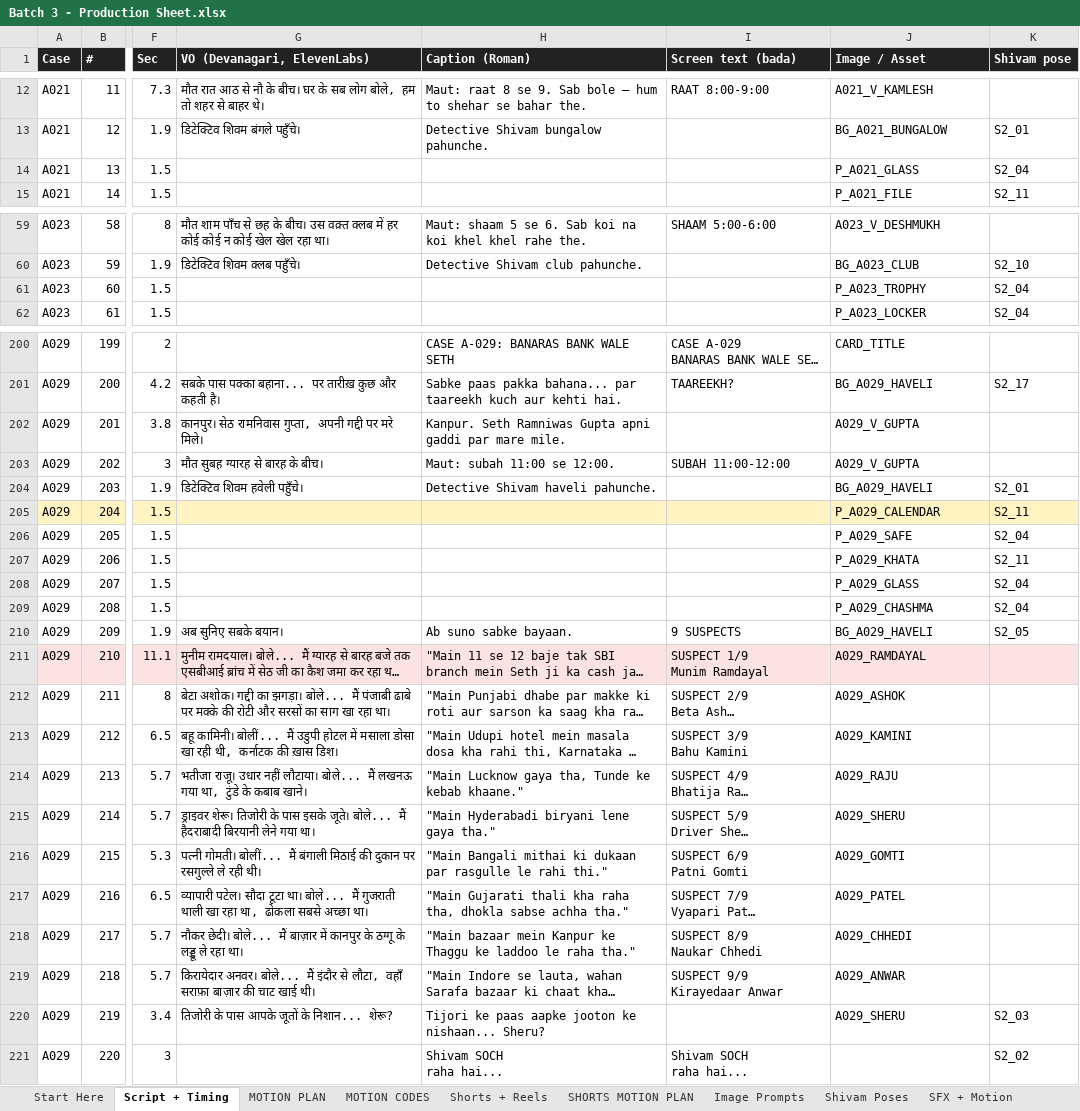
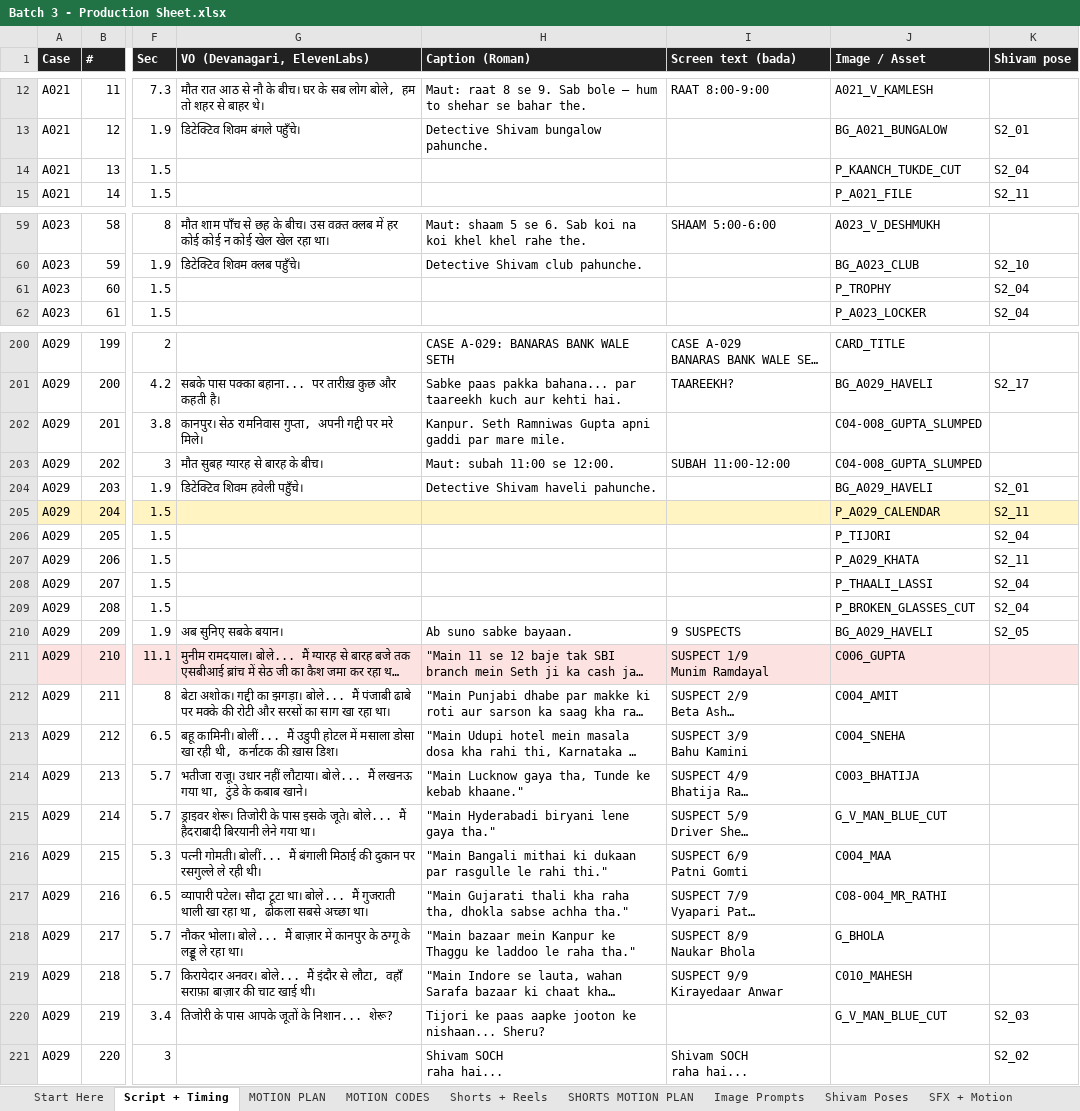
Before and after one commit to tiwari172/theshivamiq-code, an Excel workbook: youtube stories/batch 3/Batch 3 - Production Sheet.xlsx, sheet Script + Timing, drawn as a sheet; only a part is shown, gaps mark what is left out; long unchanged cells end in …; values as stored, in another font and other column widths than the file's, no borders; ↵ is a line break in a cell; the diff covers the shown part only; the diff names each change by its address in the sheet, - before the commit and + after, or states it on an @@ line.

```diff
--- a/youtube stories/batch 3/Batch 3 - Production Sheet.xlsx (sheet Script + Timing)
+++ b/youtube stories/batch 3/Batch 3 - Production Sheet.xlsx (sheet Script + Timing)
-J14 (Image / Asset): P_A021_GLASS
+J14 (Image / Asset): P_KAANCH_TUKDE_CUT
-J61 (Image / Asset): P_A023_TROPHY
+J61 (Image / Asset): P_TROPHY
-J202:J203 (Image / Asset): A029_V_GUPTA
+J202:J203 (Image / Asset): C04-008_GUPTA_SLUMPED
-J206 (Image / Asset): P_A029_SAFE
+J206 (Image / Asset): P_TIJORI
-J208 (Image / Asset): P_A029_GLASS
+J208 (Image / Asset): P_THAALI_LASSI
-J209 (Image / Asset): P_A029_CHASHMA
+J209 (Image / Asset): P_BROKEN_GLASSES_CUT
-J211 (Image / Asset): A029_RAMDAYAL
+J211 (Image / Asset): C006_GUPTA
-J212 (Image / Asset): A029_ASHOK
+J212 (Image / Asset): C004_AMIT
-J213 (Image / Asset): A029_KAMINI
+J213 (Image / Asset): C004_SNEHA
-J214 (Image / Asset): A029_RAJU
+J214 (Image / Asset): C003_BHATIJA
-J215 (Image / Asset): A029_SHERU
+J215 (Image / Asset): G_V_MAN_BLUE_CUT
-J216 (Image / Asset): A029_GOMTI
+J216 (Image / Asset): C004_MAA
-J217 (Image / Asset): A029_PATEL
+J217 (Image / Asset): C08-004_MR_RATHI
-G218 (VO (Devanagari, ElevenLabs)): नौकर छेदी। बोले... मैं…
+G218 (VO (Devanagari, ElevenLabs)): नौकर भोला। बोले... मैं…
-I218 (Screen text (bada)): SUSPECT 8/9 ↵ Naukar Chhedi
+I218 (Screen text (bada)): SUSPECT 8/9 ↵ Naukar Bhola
-J218 (Image / Asset): A029_CHHEDI
+J218 (Image / Asset): G_BHOLA
-J219 (Image / Asset): A029_ANWAR
+J219 (Image / Asset): C010_MAHESH
-J220 (Image / Asset): A029_SHERU
+J220 (Image / Asset): G_V_MAN_BLUE_CUT
```
Also changed, not shown: 95 edited cells elsewhere in this sheet, sheet MOTION PLAN, sheet Image Prompts, sheet SHORTS MOTION PLAN, sheet Start Here, 3 other files.
